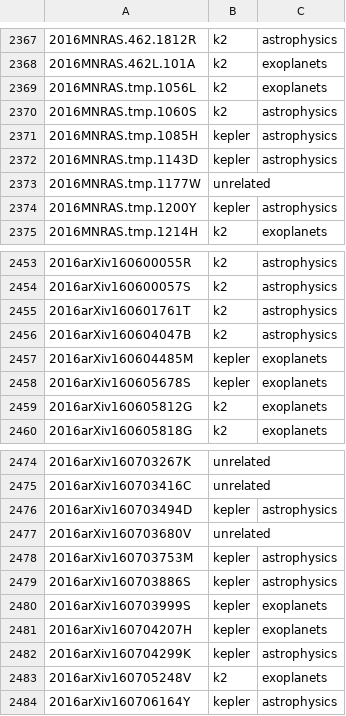
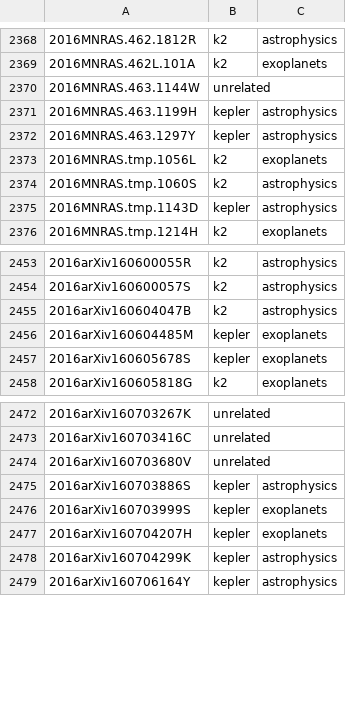
Before and after one commit to KeplerGO/kpub, a CSV file: data/kpub-export.csv, drawn as a sheet; only a part is shown, gaps mark what is left out; the diff covers the shown part only.

```diff
--- a/data/kpub-export.csv
+++ b/data/kpub-export.csv
@@ -2368,8 +2369,8 @@
 2016MNRAS.462L.101A,k2,exoplanets
+2016MNRAS.463.1144W,unrelated,
+2016MNRAS.463.1199H,kepler,astrophysics
+2016MNRAS.463.1297Y,kepler,astrophysics
 2016MNRAS.tmp.1056L,k2,exoplanets
 2016MNRAS.tmp.1060S,k2,astrophysics
-2016MNRAS.tmp.1085H,kepler,astrophysics
 2016MNRAS.tmp.1143D,kepler,astrophysics
-2016MNRAS.tmp.1177W,unrelated,
-2016MNRAS.tmp.1200Y,kepler,astrophysics
 2016MNRAS.tmp.1214H,k2,exoplanets
@@ -2454,3 +2454,2 @@
 2016arXiv160600057S,k2,astrophysics
-2016arXiv160601761T,k2,astrophysics
 2016arXiv160604047B,k2,astrophysics
@@ -2458,3 +2457,2 @@
 2016arXiv160605678S,kepler,exoplanets
-2016arXiv160605812G,k2,exoplanets
 2016arXiv160605818G,k2,exoplanets
@@ -2475,5 +2473,3 @@
 2016arXiv160703416C,unrelated,
-2016arXiv160703494D,kepler,astrophysics
 2016arXiv160703680V,unrelated,
-2016arXiv160703753M,kepler,astrophysics
 2016arXiv160703886S,kepler,astrophysics
@@ -2482,3 +2478,2 @@
 2016arXiv160704299K,kepler,astrophysics
-2016arXiv160705248V,k2,exoplanets
 2016arXiv160706164Y,kepler,astrophysics
```
Also changed, not shown: 2 added rows and 2 removed rows elsewhere in this file, 1 other file.
